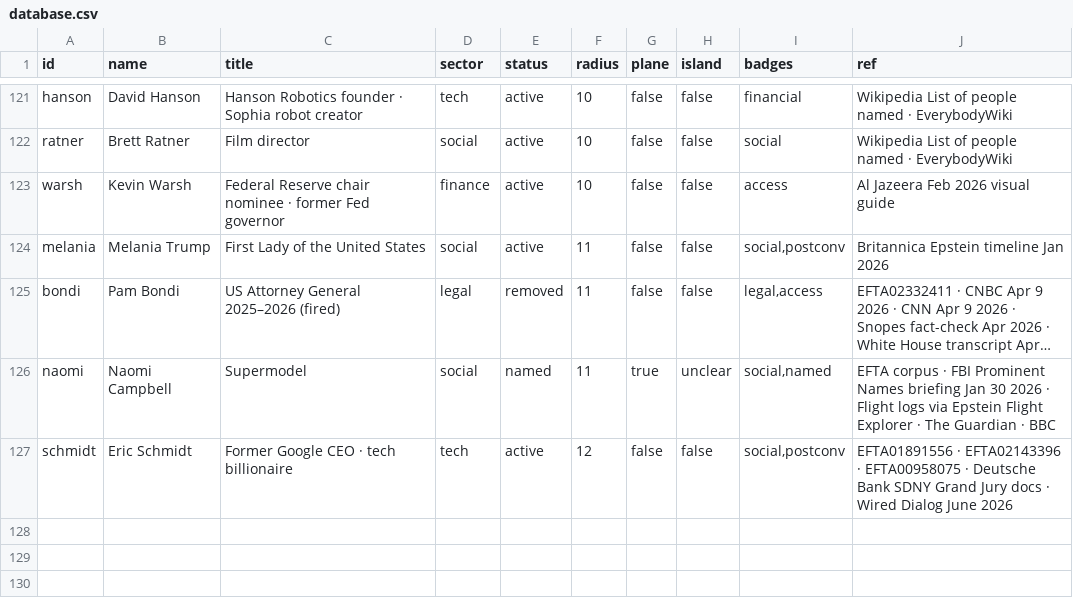
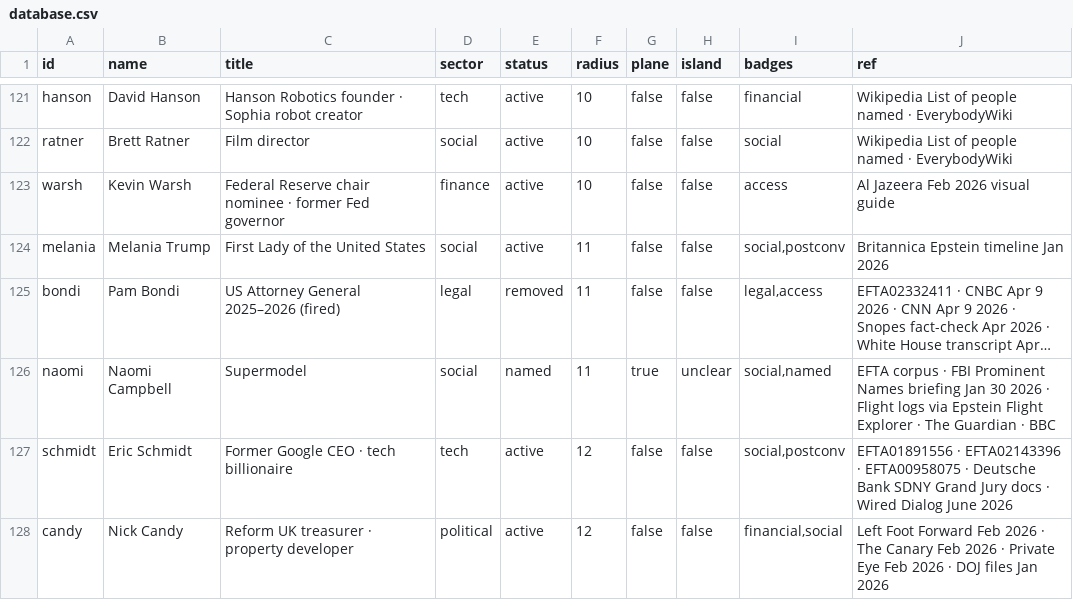
Before and after one commit to cyramatique/TheIslandLedger, a CSV file: database.csv, drawn as a sheet; only a part is shown, gaps mark what is left out; long unchanged cells end in …; the diff names each change by its address in the sheet, - before the commit and + after, or states it on an @@ line.

Commit message:
Update database.csv
Added Nick Candy to the database

```diff
--- a/database.csv
+++ b/database.csv
+row 128: candy | Nick Candy | Reform UK treasurer · property developer | political | active | 12 | false | false | financial,social | Left Foot Forward Feb 2026 · The Canary Feb 2026 · Private Eye Feb 2026 · DOJ files Jan 2026
```
